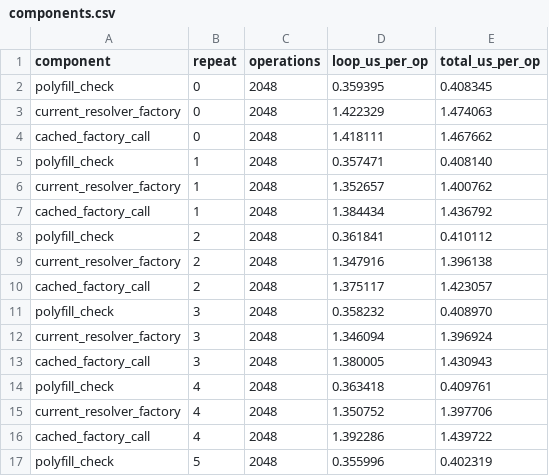
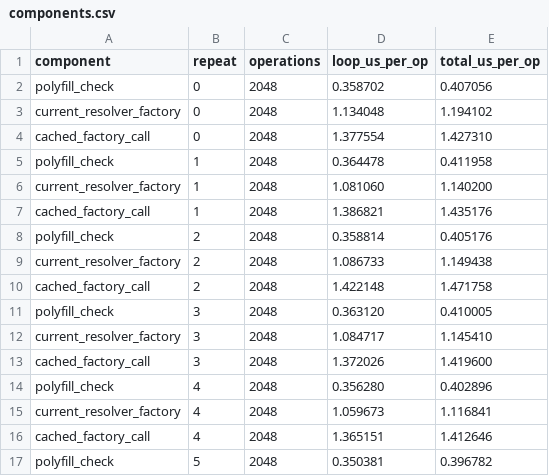
Before and after one commit to yosriayed/QmlPromise, a CSV file: benchmarks/components.csv, drawn as a sheet; only a part is shown; the diff covers the shown part only.

```diff
--- a/benchmarks/components.csv
+++ b/benchmarks/components.csv
@@ -1,17 +1,17 @@
 component,repeat,operations,loop_us_per_op,total_us_per_op
-polyfill_check,0,2048,0.359395,0.408345
-current_resolver_factory,0,2048,1.422329,1.474063
-cached_factory_call,0,2048,1.418111,1.467662
-polyfill_check,1,2048,0.357471,0.408140
-current_resolver_factory,1,2048,1.352657,1.400762
-cached_factory_call,1,2048,1.384434,1.436792
-polyfill_check,2,2048,0.361841,0.410112
-current_resolver_factory,2,2048,1.347916,1.396138
-cached_factory_call,2,2048,1.375117,1.423057
-polyfill_check,3,2048,0.358232,0.408970
-current_resolver_factory,3,2048,1.346094,1.396924
-cached_factory_call,3,2048,1.380005,1.430943
-polyfill_check,4,2048,0.363418,0.409761
-current_resolver_factory,4,2048,1.350752,1.397706
-cached_factory_call,4,2048,1.392286,1.439722
-polyfill_check,5,2048,0.355996,0.402319
+polyfill_check,0,2048,0.358702,0.407056
+current_resolver_factory,0,2048,1.134048,1.194102
+cached_factory_call,0,2048,1.377554,1.427310
+polyfill_check,1,2048,0.364478,0.411958
+current_resolver_factory,1,2048,1.081060,1.140200
+cached_factory_call,1,2048,1.386821,1.435176
+polyfill_check,2,2048,0.358814,0.405176
+current_resolver_factory,2,2048,1.086733,1.149438
+cached_factory_call,2,2048,1.422148,1.471758
+polyfill_check,3,2048,0.363120,0.410005
+current_resolver_factory,3,2048,1.084717,1.145410
+cached_factory_call,3,2048,1.372026,1.419600
+polyfill_check,4,2048,0.356280,0.402896
+current_resolver_factory,4,2048,1.059673,1.116841
+cached_factory_call,4,2048,1.365151,1.412646
+polyfill_check,5,2048,0.350381,0.396782
```
Also changed, not shown: 10 edited cells elsewhere in this file, benchmarks/results.csv, 7 other files.
